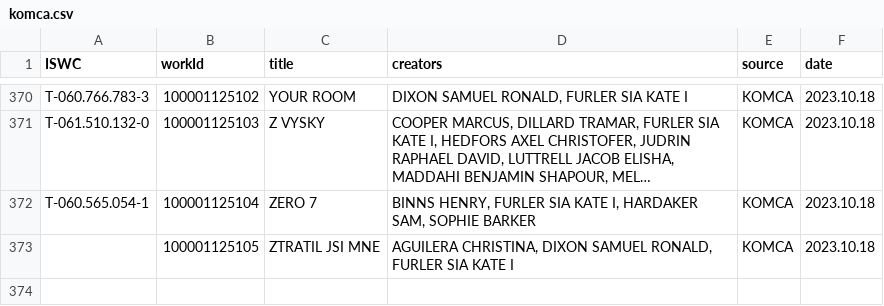
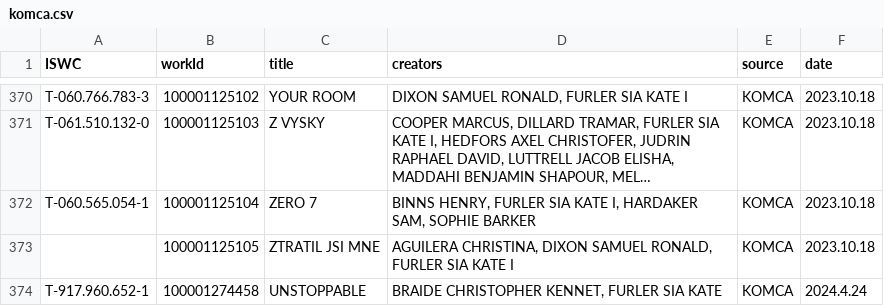
Before and after one commit to RogerBambinetti/PROs-scrapper-nodejs, a CSV file: logs/komca.csv, drawn as a sheet; only a part is shown, gaps mark what is left out; long unchanged cells end in ….

Commit message:
add logs

```diff
--- a/logs/komca.csv
+++ b/logs/komca.csv
@@ -373 +373,2 @@ T-060.565.054-1;100001125104;ZERO 7;BINNS HENRY, FURLER SIA KATE I, HARDAKER SAM
 ;100001125105;ZTRATIL JSI MNE;AGUILERA CHRISTINA, DIXON SAMUEL RONALD, FURLER SIA KATE I;KOMCA;2023.10.18
+T-917.960.652-1;100001274458;UNSTOPPABLE;BRAIDE CHRISTOPHER KENNET, FURLER SIA KATE;KOMCA;2024.4.24
```
